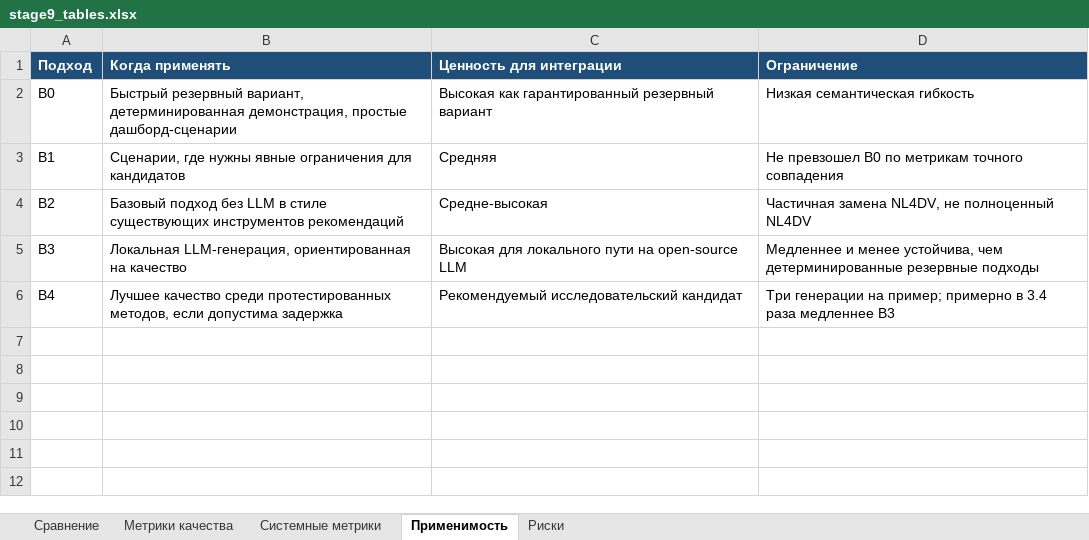
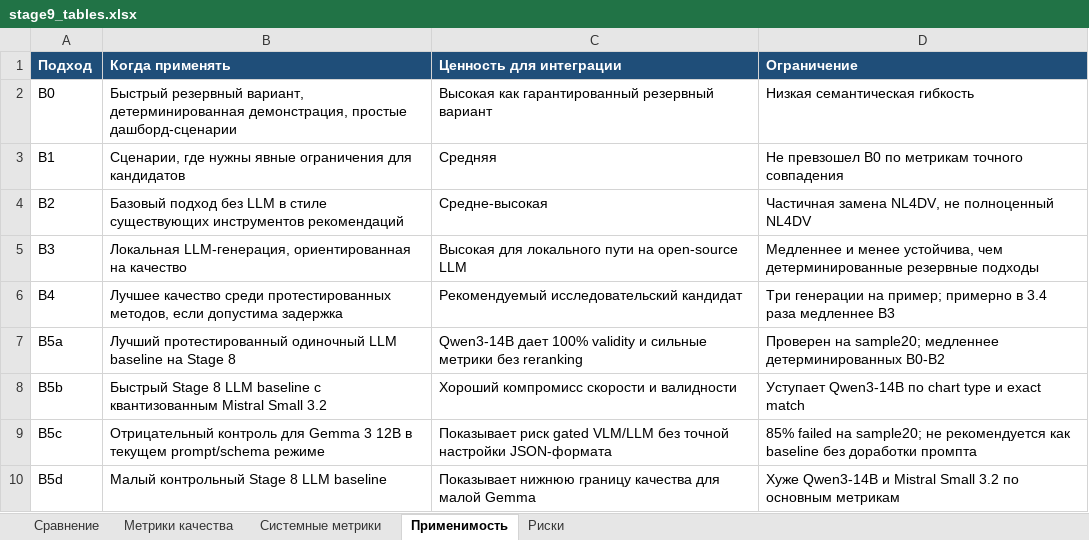
Before and after one commit to petrussia/NL2BI-AI-assistant, an Excel workbook: reports/stage9_report_materials/stage9_tables.xlsx, sheet Применимость, drawn as a sheet; values as stored, in another font and other column widths than the file's, no borders; the diff names each change by its address in the sheet, - before the commit and + after, or states it on an @@ line.

Commit message:
Fix Colab waiter and refresh Stage 9 materials

```diff
--- a/reports/stage9_report_materials/stage9_tables.xlsx (sheet Применимость)
+++ b/reports/stage9_report_materials/stage9_tables.xlsx (sheet Применимость)
+row 7: B5a | Лучший протестированный одиночный LLM baseline на Stage 8 | Qwen3-14B дает 100% validity и сильные метрики без reranking | Проверен на sample20; медленнее детерминированных B0-B2
+row 8: B5b | Быстрый Stage 8 LLM baseline с квантизованным Mistral Small 3.2 | Хороший компромисс скорости и валидности | Уступает Qwen3-14B по chart type и exact match
+row 9: B5c | Отрицательный контроль для Gemma 3 12B в текущем prompt/schema режиме | Показывает риск gated VLM/LLM без точной настройки JSON-формата | 85% failed на sample20; не рекомендуется как baseline без доработки промпта
+row 10: B5d | Малый контрольный Stage 8 LLM baseline | Показывает нижнюю границу качества для малой Gemma | Хуже Qwen3-14B и Mistral Small 3.2 по основным метрикам
```
Also changed, not shown: sheet Метрики качества, sheet Сравнение, sheet Системные метрики, sheet Риски, charts or pictures, 21 other files.
